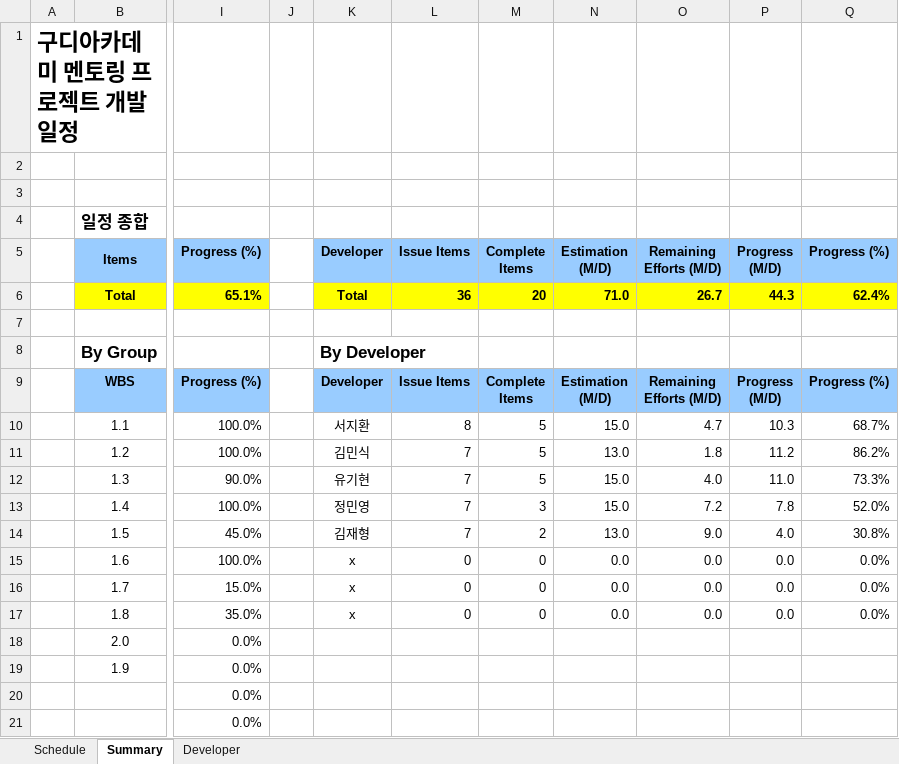
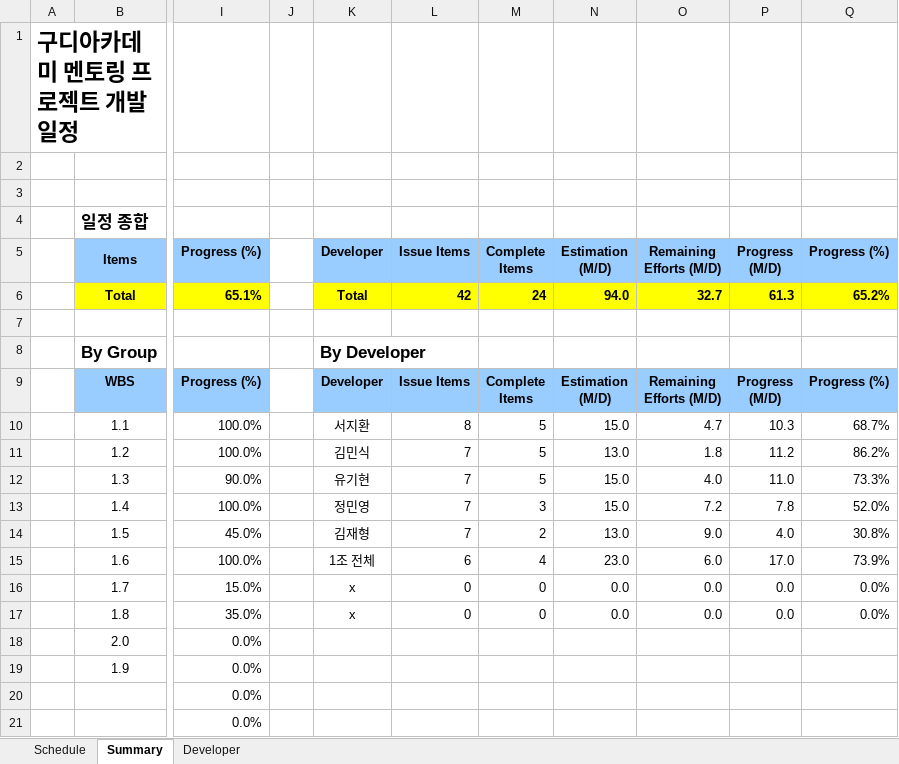
Before and after one commit to Orgarnic/TEAM01_MES, an Excel workbook: 1조 팀프로젝트 WBS.xlsx, sheet Summary, drawn as a sheet; only a part is shown, gaps mark what is left out; values as stored, in another font and other column widths than the file's, no borders; the diff names each change by its address in the sheet, - before the commit and + after, or states it on an @@ line.

```diff
--- a/1조 팀프로젝트 WBS.xlsx (sheet Summary)
+++ b/1조 팀프로젝트 WBS.xlsx (sheet Summary)
-L6: 36
+L6: 42
-M6: 20
+M6: 24
-N6: 71.0
+N6: 94.0
-O6: 26.7
+O6: 32.7
-P6: 44.3
+P6: 61.3
-Q6: 62.4%
+Q6: 65.2%
-K15: x
+K15: 1조 전체
-L15: 0
+L15: 6
-M15: 0
+M15: 4
-N15: 0.0
+N15: 23.0
-O15: 0.0
+O15: 6.0
-P15: 0.0
+P15: 17.0
-Q15: 0.0%
+Q15: 73.9%
```
Also changed, not shown: sheet Developer, 5 other files.
